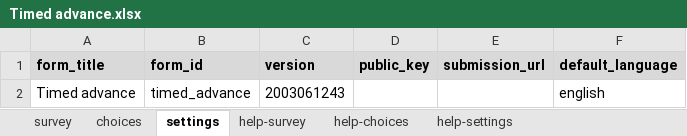
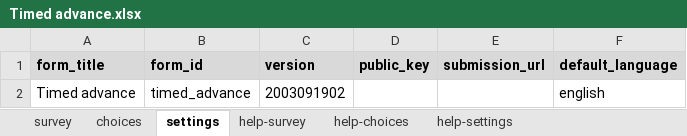
Before and after one commit to isabella232/timed-advance, an Excel workbook: extras/test-form/Timed advance.xlsx, sheet settings, drawn as a sheet; values as stored, in another font and other column widths than the file's, no borders; the diff names each change by its address in the sheet, - before the commit and + after, or states it on an @@ line.

```diff
--- a/extras/test-form/Timed advance.xlsx (sheet settings)
+++ b/extras/test-form/Timed advance.xlsx (sheet settings)
-C2 (version): 2003061243
+C2 (version): 2003091902
```
Also changed, not shown: sheet survey, 1 other file.
